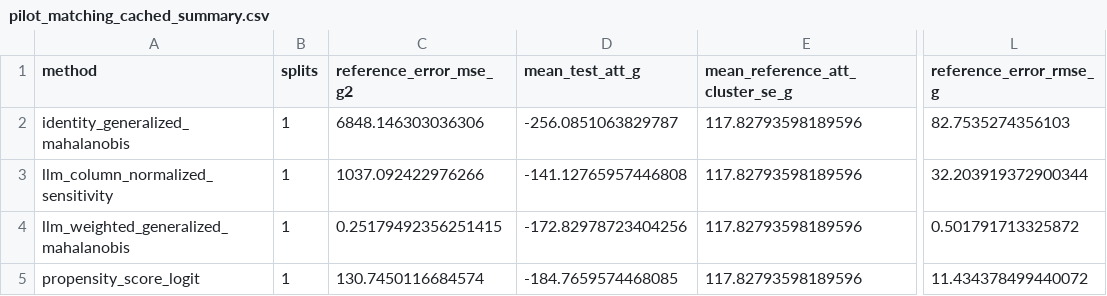
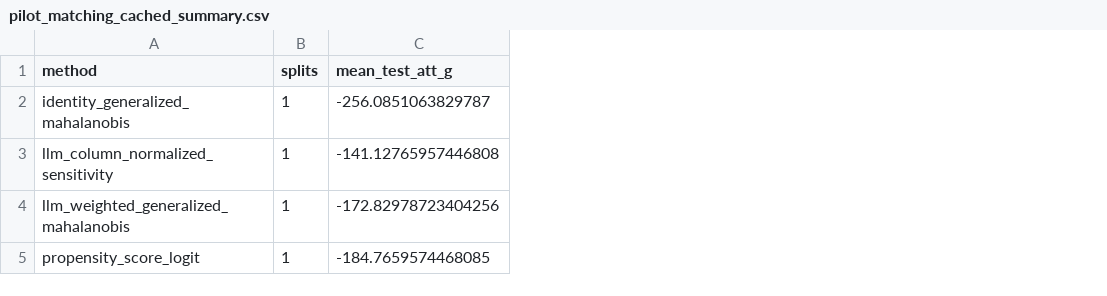
Before and after one commit to graceh77-ops/ds919-LLM-matching, a CSV file: results/pilot runs/pilot_matching_cached_summary.csv, drawn as a sheet; only a part is shown, gaps mark what is left out; the diff names each change by its address in the sheet, - before the commit and + after, or states it on an @@ line.

```diff
--- a/results/pilot runs/pilot_matching_cached_summary.csv
+++ b/results/pilot runs/pilot_matching_cached_summary.csv
-column C (reference_error_mse_g2), rows 2-5: 6848.146303036306 | 1037.092422976266 | 0.25179492356251415 | 130.7450116684574
-column E (mean_reference_att_cluster_se_g), rows 2-5: all 117.82793598189596
-column L (reference_error_rmse_g), rows 2-5: 82.7535274356103 | 32.203919372900344 | 0.501791713325872 | 11.434378499440072
```
Also changed, not shown: results/manual llm matching/full_cohort_outcome_blind_memory_check.csv, results/manual llm matching/full_cohort_outcome_blind_memory_check_summary.csv, 15 other files.
